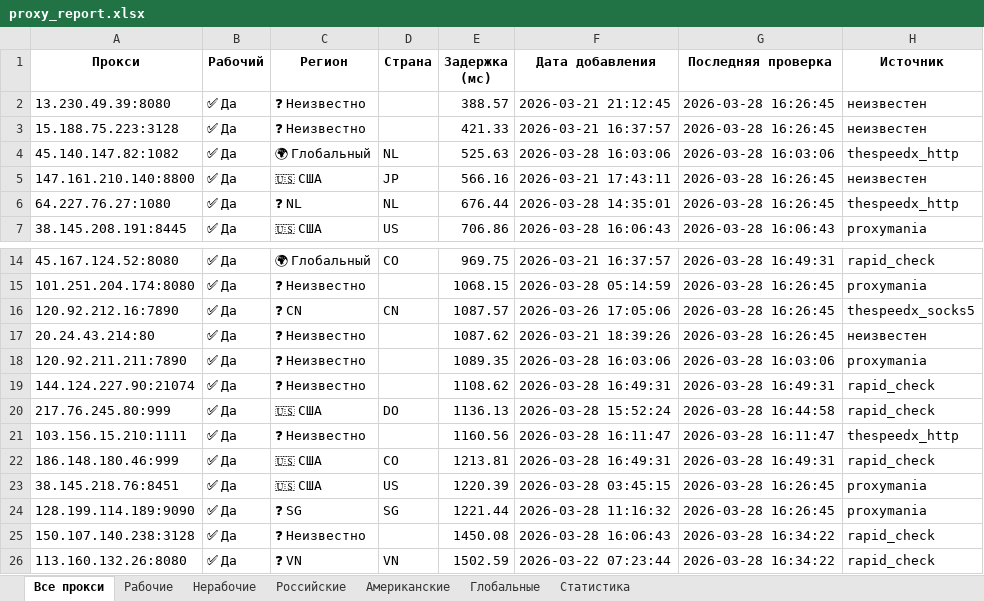
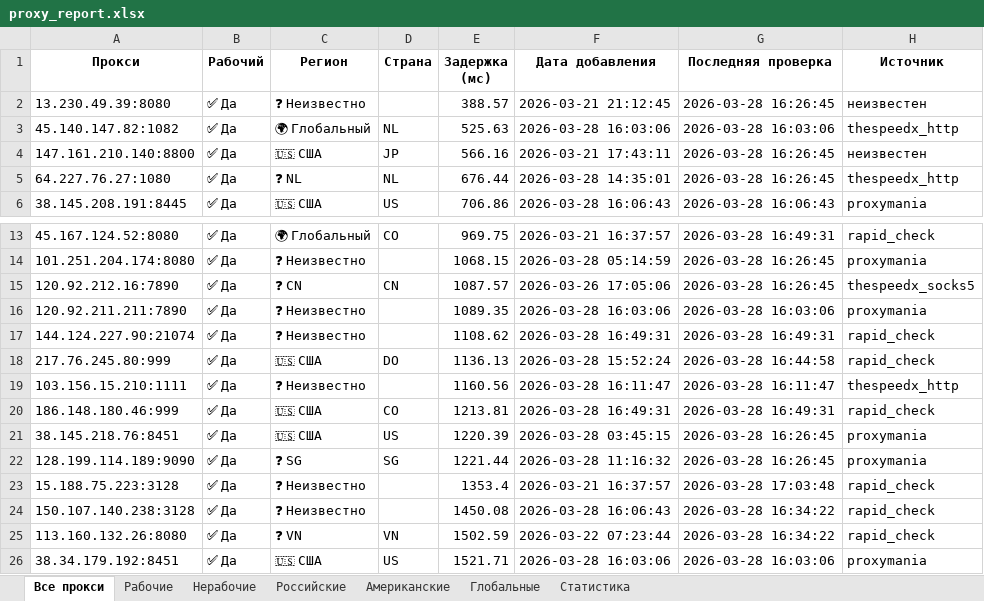
Before and after one commit to Ganjo1st/Proctor, an Excel workbook: reports/proxy_report.xlsx, sheet Все прокси, drawn as a sheet; only a part is shown, gaps mark what is left out; the shorter side is filled out with more unchanged rows; values as stored, in another font and other column widths than the file's, no borders; removed rows and columns are numbered as before the commit, all else as after; the diff covers the shown part only; the diff names each change by its address in the sheet, - before the commit and + after, or states it on an @@ line.

```diff
--- a/reports/proxy_report.xlsx (sheet Все прокси)
+++ b/reports/proxy_report.xlsx (sheet Все прокси)
-row 3: 15.188.75.223:3128 | ✅ Да | ❓ Неизвестно |  | 421.33 | 2026-03-21 16:37:57 | 2026-03-28 16:26:45 | неизвестен
-row 17: 20.24.43.214:80 | ✅ Да | ❓ Неизвестно |  | 1087.62 | 2026-03-21 18:39:26 | 2026-03-28 16:26:45 | неизвестен
+row 23: 15.188.75.223:3128 | ✅ Да | ❓ Неизвестно |  | 1353.4 | 2026-03-21 16:37:57 | 2026-03-28 17:03:48 | rapid_check
```
Also changed, not shown: 5 added rows, 1 removed row and 2 edited cells elsewhere in this sheet, sheet Рабочие, sheet Статистика, sheet Американские, 4 other files.
